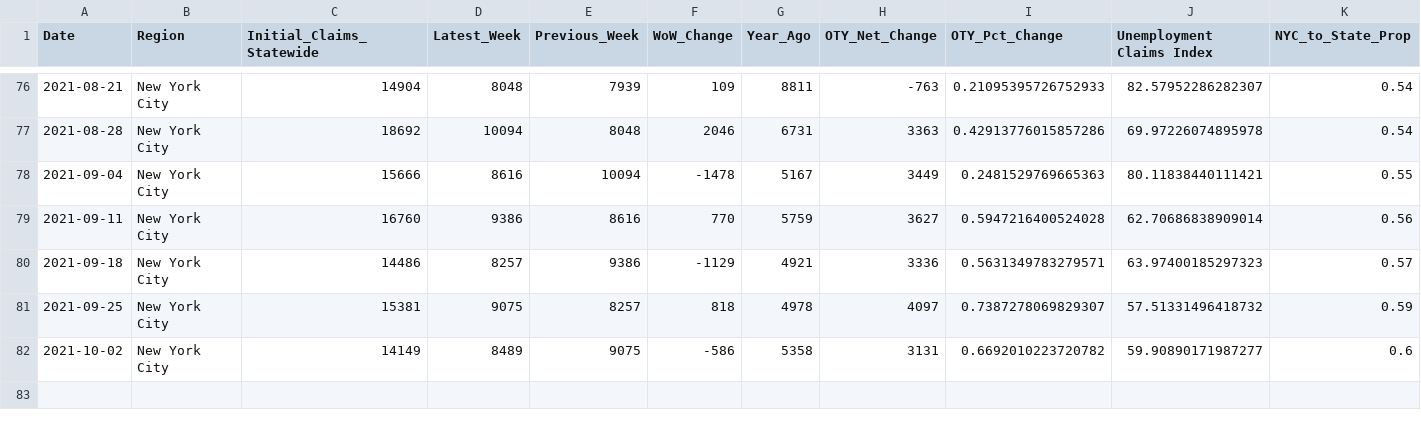
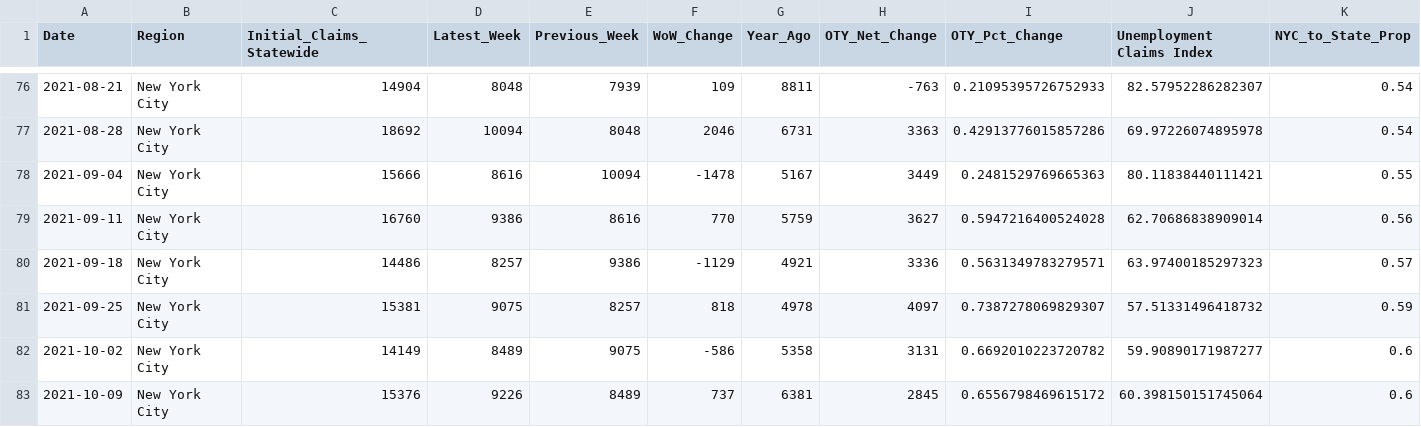
Before and after one commit to anesta95/NY1_Covid_Recovery_Index, a CSV file: dataFiles/NYCUI.csv, drawn as a sheet; only a part is shown, gaps mark what is left out; rows hold the shown columns only; the diff names each change by its address in the sheet, - before the commit and + after, or states it on an @@ line.

```diff
--- a/dataFiles/NYCUI.csv
+++ b/dataFiles/NYCUI.csv
+row 83: 2021-10-09 | New York City | 15376 | 9226 | 8489 | 737 | 6381 | 2845 | 0.6556798469615172 | 60.398150151745064 | 0.6
```
Also changed, not shown: dataFiles/mtaCSV.csv, dataFiles/nycCovid19Hospitalizations.csv, 5 other files.
